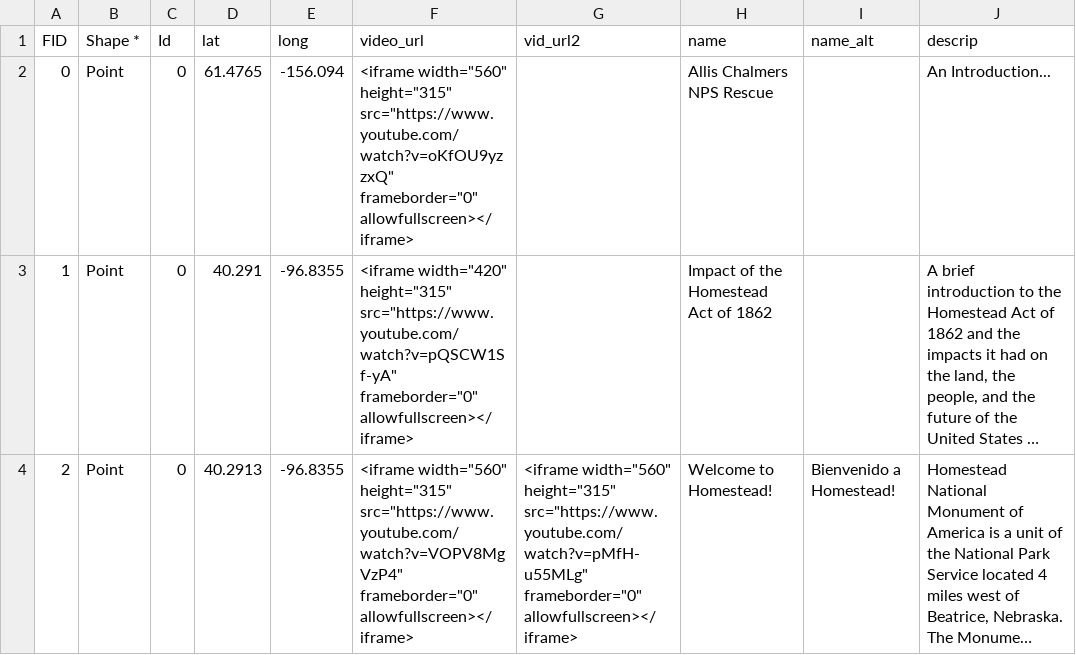
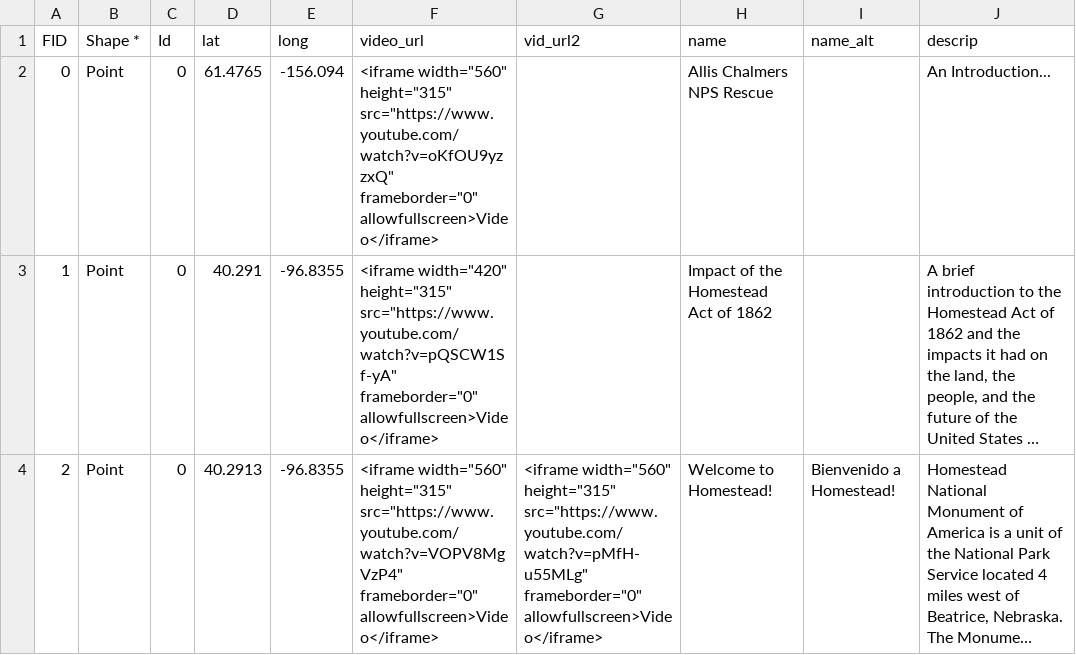
Before and after one commit to HomesteadMap/allis_chalmers, a CSV file: video_locations.csv, drawn as a sheet; only a part is shown; long unchanged cells end in …; the diff names each change by its address in the sheet, - before the commit and + after, or states it on an @@ line.

Commit message:
Update video_locations.csv

```diff
--- a/video_locations.csv
+++ b/video_locations.csv
-F2 (video_url): …src="https://www.youtube.com/watch?v=oKfOU9yzzxQ" frameborder="0" allowfullscreen></iframe>
+F2 (video_url): …src="https://www.youtube.com/watch?v=oKfOU9yzzxQ" frameborder="0" allowfullscreen>Video</iframe>
-F3 (video_url): …src="https://www.youtube.com/watch?v=pQSCW1Sf-yA" frameborder="0" allowfullscreen></iframe>
+F3 (video_url): …src="https://www.youtube.com/watch?v=pQSCW1Sf-yA" frameborder="0" allowfullscreen>Video</iframe>
-F4 (video_url): …src="https://www.youtube.com/watch?v=VOPV8MgVzP4" frameborder="0" allowfullscreen></iframe>
+F4 (video_url): …src="https://www.youtube.com/watch?v=VOPV8MgVzP4" frameborder="0" allowfullscreen>Video</iframe>
-G4 (vid_url2): …src="https://www.youtube.com/watch?v=pMfH-u55MLg" frameborder="0" allowfullscreen></iframe>
+G4 (vid_url2): …src="https://www.youtube.com/watch?v=pMfH-u55MLg" frameborder="0" allowfullscreen>Video</iframe>
```
